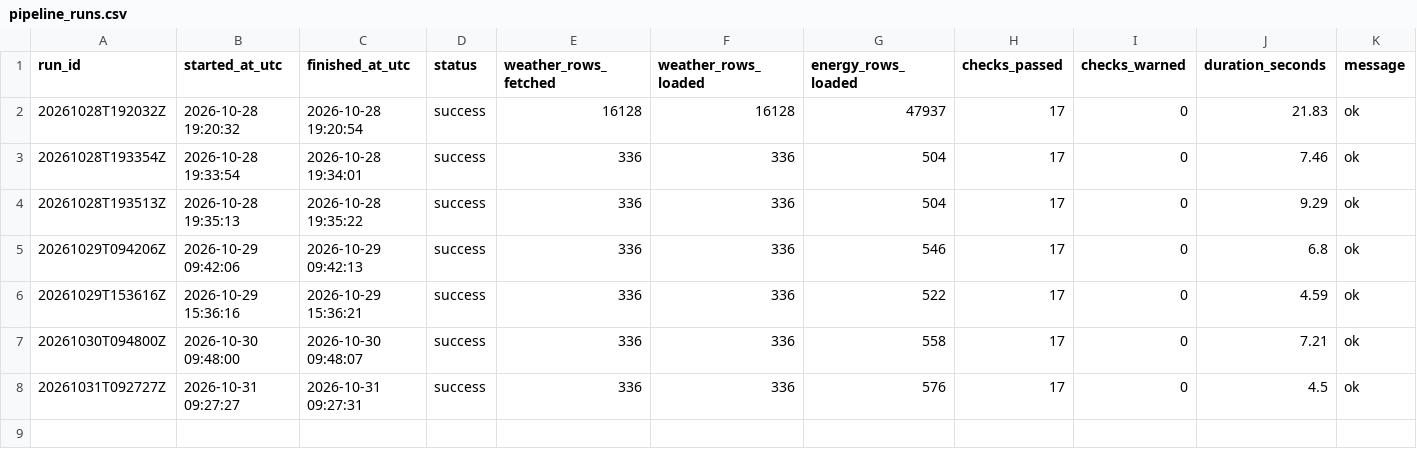
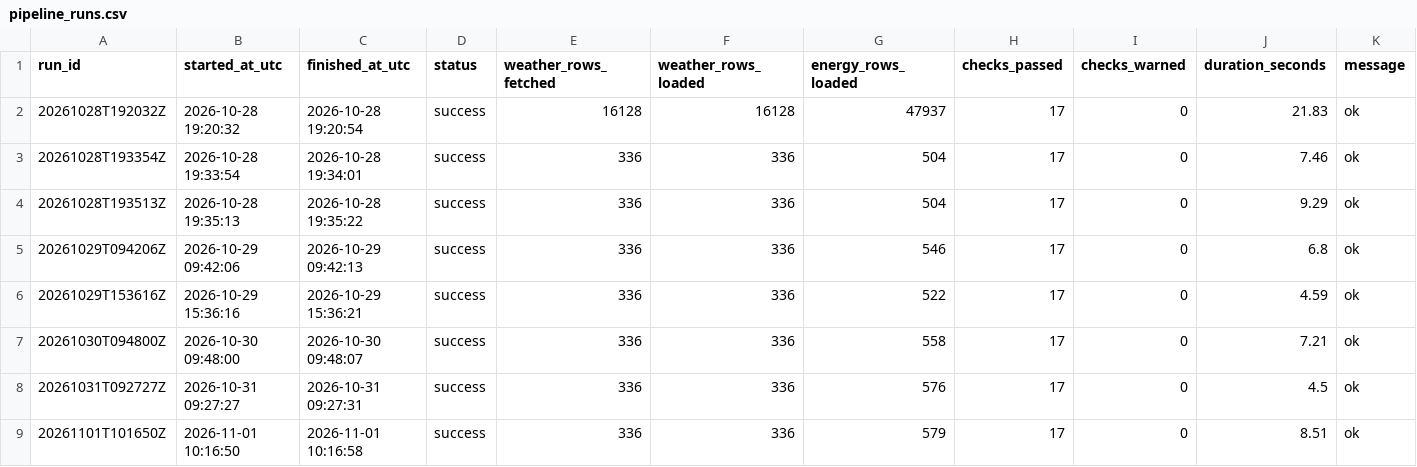
Before and after one commit to samerraef16-hash/Weather-energy-dashboard, a CSV file: data/powerbi/pipeline_runs.csv, drawn as a sheet.

```diff
--- a/data/powerbi/pipeline_runs.csv
+++ b/data/powerbi/pipeline_runs.csv
@@ -8 +8,2 @@ run_id,started_at_utc,finished_at_utc,status,weather_rows_fetched,weather_rows_l
 20261031T092727Z,2026-10-31 09:27:27,2026-10-31 09:27:31,success,336,336,576,17,0,4.5,ok
+20261101T101650Z,2026-11-01 10:16:50,2026-11-01 10:16:58,success,336,336,579,17,0,8.51,ok
```
Also changed, not shown: data/powerbi/data_quality_checks.csv, data/powerbi/dim_date.csv, 7 other files.
